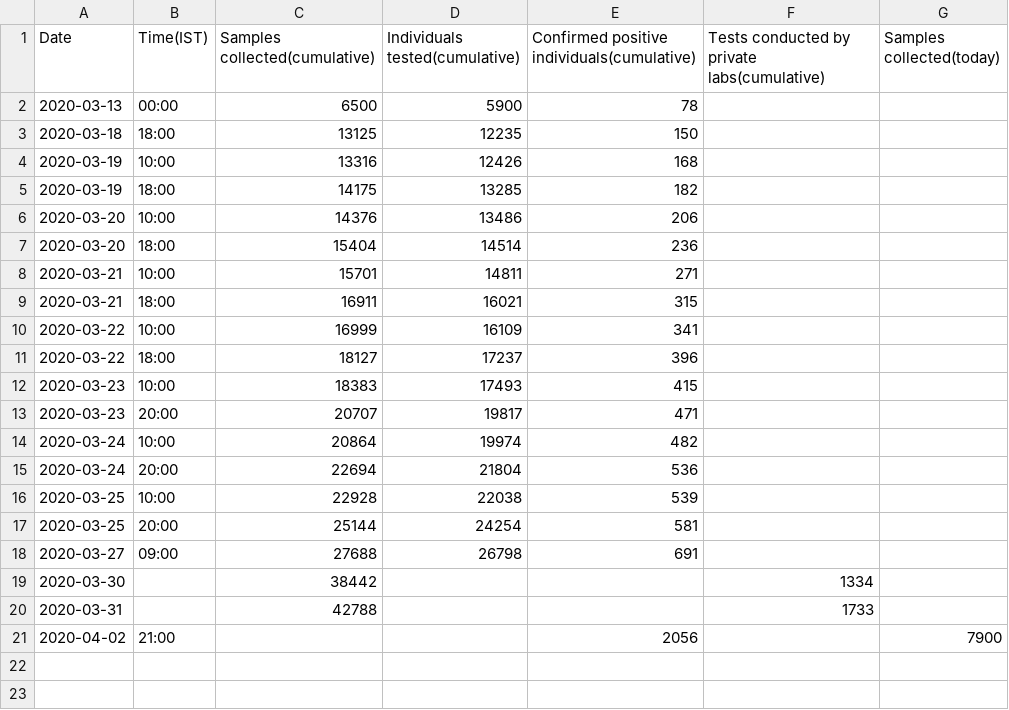
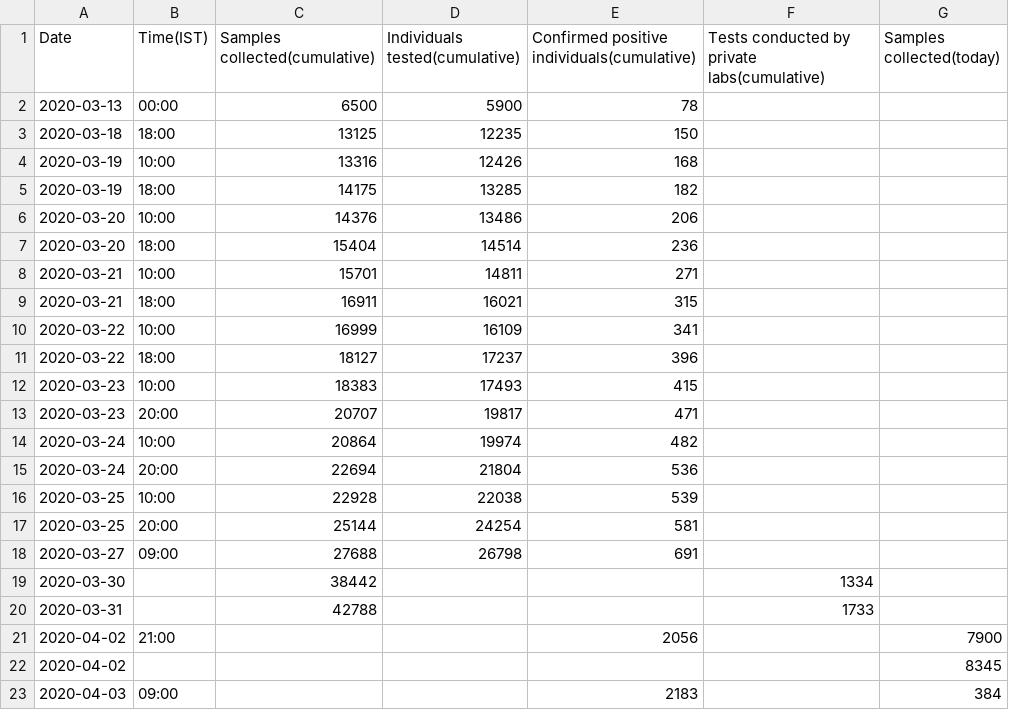
Before and after one commit to svadhyay/covid19-India, a CSV file: mohfw/01_icmr_stats.csv, drawn as a sheet.

Commit message:
mohfw update : 1st case in Arunachal Pradesh

```diff
--- a/mohfw/01_icmr_stats.csv
+++ b/mohfw/01_icmr_stats.csv
@@ -21 +21,3 @@ Date,Time(IST),Samples collected(cumulative),Individuals tested(cumulative),Conf
 2020-04-02,21:00,,,2056,,7900
+2020-04-02,,,,,,8345
+2020-04-03,09:00,,,2183,,384
```
Also changed, not shown: mohfw/00_Summary_stats.csv, 2 other files.
